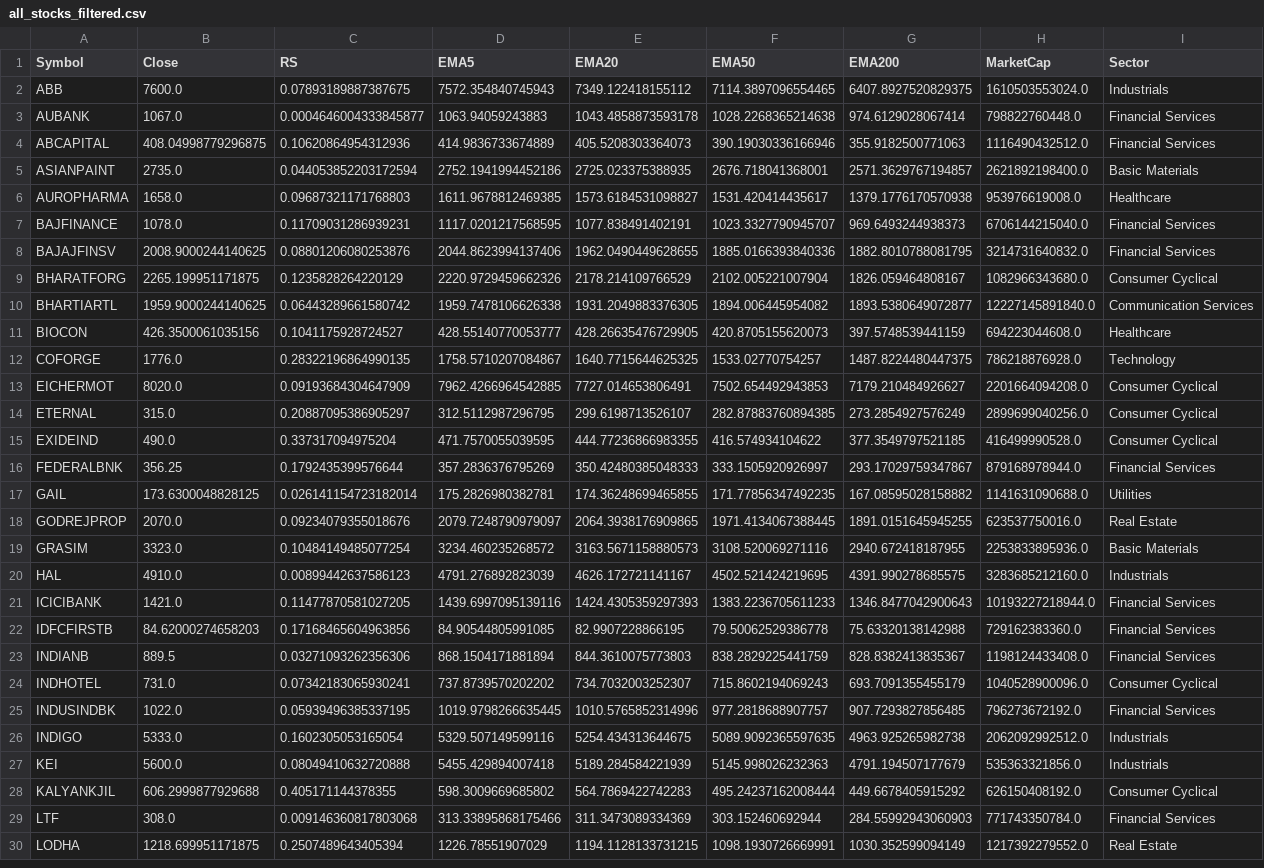
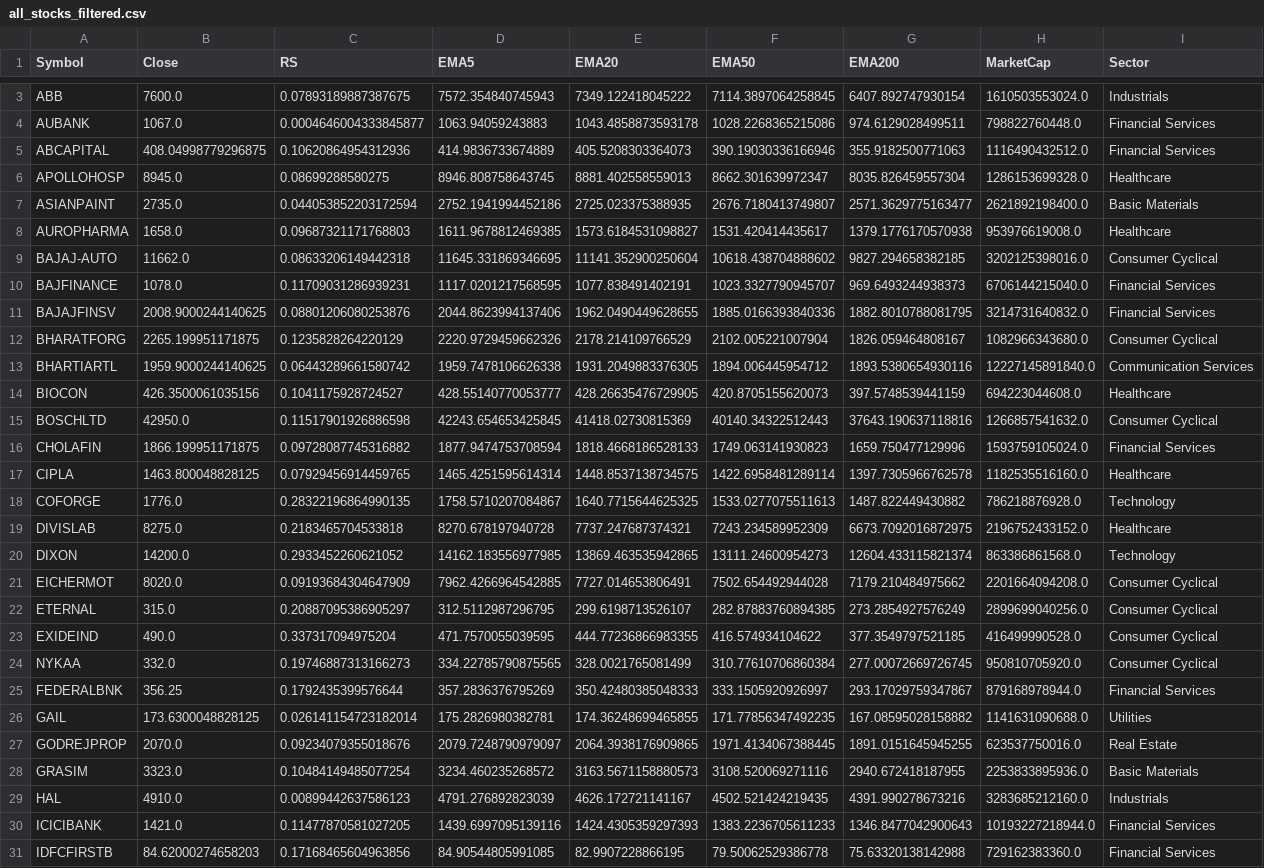
Before and after one commit to manimaran-1/Stock_Scanner, a CSV file: all_stocks_filtered.csv, drawn as a sheet; only a part is shown, gaps mark what is left out; the shorter side is filled out with more unchanged rows; the diff covers the shown part only.

Commit message:
Auto-update CSVs

```diff
--- a/all_stocks_filtered.csv
+++ b/all_stocks_filtered.csv
@@ -2,6 +3,8 @@ Symbol,Close,RS,EMA5,EMA20,EMA50,EMA200,MarketCap,Sector
-ABB,7600.0,0.07893189887387675,7572.354840745943,7349.122418155112,7114.3897096554465,6407.8927520829375,1610503553024.0,Industrials
-AUBANK,1067.0,0.0004646004333845877,1063.94059243883,1043.4858873593178,1028.2268365214638,974.6129028067414,798822760448.0,Financial Services
+ABB,7600.0,0.07893189887387675,7572.354840745943,7349.122418045222,7114.3897064258845,6407.892747930154,1610503553024.0,Industrials
+AUBANK,1067.0,0.0004646004333845877,1063.94059243883,1043.4858873593178,1028.2268365215086,974.6129028499511,798822760448.0,Financial Services
 ABCAPITAL,408.04998779296875,0.10620864954312936,414.9836733674889,405.5208303364073,390.19030336166946,355.9182500771063,1116490432512.0,Financial Services
-ASIANPAINT,2735.0,0.044053852203172594,2752.1941994452186,2725.023375388935,2676.718041368001,2571.3629767194857,2621892198400.0,Basic Materials
+APOLLOHOSP,8945.0,0.08699288580275,8946.808758643745,8881.402558559013,8662.301639972347,8035.826459557304,1286153699328.0,Healthcare
+ASIANPAINT,2735.0,0.044053852203172594,2752.1941994452186,2725.023375388935,2676.7180413749807,2571.3629775163477,2621892198400.0,Basic Materials
 AUROPHARMA,1658.0,0.09687321171768803,1611.9678812469385,1573.6184531098827,1531.420414435617,1379.1776170570938,953976619008.0,Healthcare
+BAJAJ-AUTO,11662.0,0.08633206149442318,11645.331869346695,11141.352900250604,10618.438704888602,9827.294658382185,3202125398016.0,Consumer Cyclical
 BAJFINANCE,1078.0,0.11709031286939231,1117.0201217568595,1077.838491402191,1023.3327790945707,969.6493244938373,6706144215040.0,Financial Services
@@ -9,8 +12,14 @@ BAJAJFINSV,2008.9000244140625,0.08801206080253876,2044.8623994137406,1962.049044
 BHARATFORG,2265.199951171875,0.1235828264220129,2220.9729459662326,2178.214109766529,2102.005221007904,1826.059464808167,1082966343680.0,Consumer Cyclical
-BHARTIARTL,1959.9000244140625,0.06443289661580742,1959.7478106626338,1931.2049883376305,1894.006445954082,1893.5380649072877,12227145891840.0,Communication Services
+BHARTIARTL,1959.9000244140625,0.06443289661580742,1959.7478106626338,1931.2049883376305,1894.006445954712,1893.5380654930116,12227145891840.0,Communication Services
 BIOCON,426.3500061035156,0.1041175928724527,428.55140770053777,428.26635476729905,420.8705155620073,397.5748539441159,694223044608.0,Healthcare
-COFORGE,1776.0,0.28322196864990135,1758.5710207084867,1640.7715644625325,1533.02770754257,1487.8224480447375,786218876928.0,Technology
-EICHERMOT,8020.0,0.09193684304647909,7962.4266964542885,7727.014653806491,7502.654492943853,7179.210484926627,2201664094208.0,Consumer Cyclical
+BOSCHLTD,42950.0,0.11517901926886598,42243.654653425845,41418.02730815369,40140.34322512443,37643.190637118816,1266857541632.0,Consumer Cyclical
+CHOLAFIN,1866.199951171875,0.09728087745316882,1877.9474753708594,1818.4668186528133,1749.063141930823,1659.750477129996,1593759105024.0,Financial Services
+CIPLA,1463.800048828125,0.07929456914459765,1465.4251595614314,1448.8537138734575,1422.6958481289114,1397.7305966762578,1182535516160.0,Healthcare
+COFORGE,1776.0,0.28322196864990135,1758.5710207084867,1640.7715644625325,1533.0277075511613,1487.822449430882,786218876928.0,Technology
+DIVISLAB,8275.0,0.2183465704533818,8270.678197940728,7737.247687374321,7243.234589952309,6673.7092016872975,2196752433152.0,Healthcare
+DIXON,14200.0,0.2933452260621052,14162.183556977985,13869.463535942865,13111.24600954273,12604.433115821374,863386861568.0,Technology
+EICHERMOT,8020.0,0.09193684304647909,7962.4266964542885,7727.014653806491,7502.654492944028,7179.210484975662,2201664094208.0,Consumer Cyclical
 ETERNAL,315.0,0.20887095386905297,312.5112987296795,299.6198713526107,282.87883760894385,273.2854927576249,2899699040256.0,Consumer Cyclical
 EXIDEIND,490.0,0.337317094975204,471.7570055039595,444.77236866983355,416.574934104622,377.3549797521185,416499990528.0,Consumer Cyclical
+NYKAA,332.0,0.19746887313166273,334.22785790875565,328.0021765081499,310.77610706860384,277.00072669726745,950810705920.0,Consumer Cyclical
 FEDERALBNK,356.25,0.1792435399576644,357.2836376795269,350.42480385048333,333.1505920926997,293.17029759347867,879168978944.0,Financial Services
@@ -19,3 +28,3 @@ GODREJPROP,2070.0,0.09234079355018676,2079.7248790979097,2064.3938176909865,1971
 GRASIM,3323.0,0.10484149485077254,3234.460235268572,3163.5671158880573,3108.520069271116,2940.672418187955,2253833895936.0,Basic Materials
-HAL,4910.0,0.00899442637586123,4791.276892823039,4626.172721141167,4502.521424219695,4391.990278685575,3283685212160.0,Industrials
+HAL,4910.0,0.00899442637586123,4791.276892823039,4626.172721141167,4502.521424219435,4391.990278673216,3283685212160.0,Industrials
 ICICIBANK,1421.0,0.11477870581027205,1439.6997095139116,1424.4305359297393,1383.2236705611233,1346.8477042900643,10193227218944.0,Financial Services
```
Also changed, not shown: 3 added rows and 30 edited cells elsewhere in this file, all_stocks_raw.csv.
